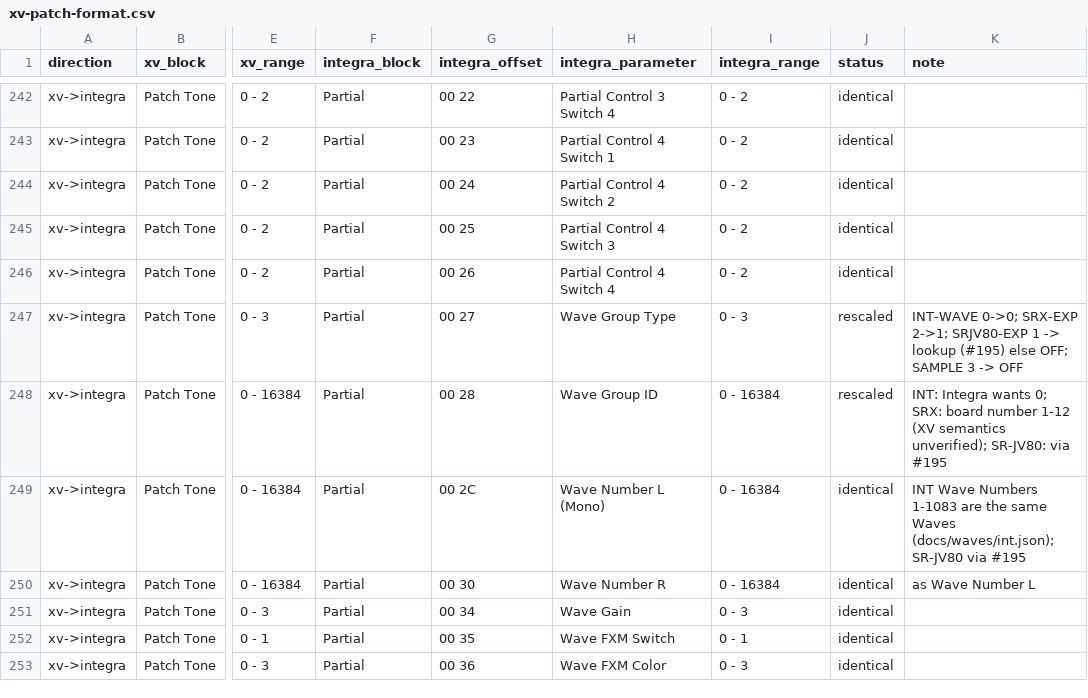
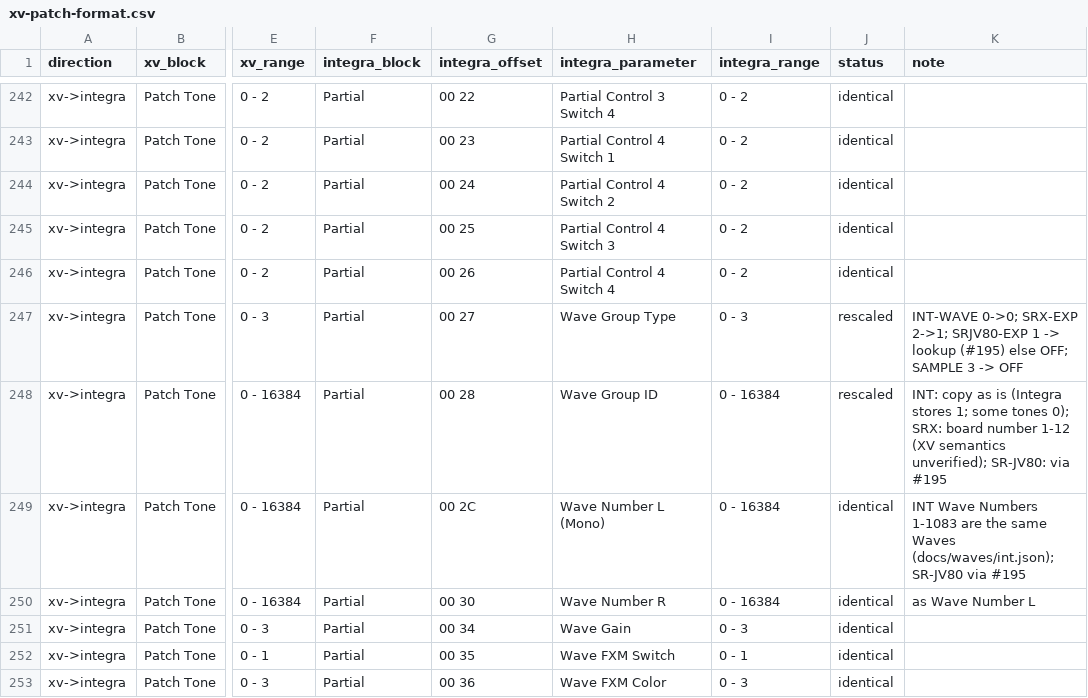
Before and after one commit to sigma/integral, a CSV file: docs/research/xv-patch-format.csv, drawn as a sheet; only a part is shown, gaps mark what is left out; the diff names each change by its address in the sheet, - before the commit and + after, or states it on an @@ line.

Commit message:
fix(core): write Wave Group ID 1 for INT Waves
Real Integra tones and Roland's own conversions store Group ID 1 for INT. WaveGroup::Int.params() and the PcmSynthPartial / PcmDrumWmt defaults now write 1; reading still accepts any ID for Group Type 0. Correct wave-names.md and the research notes that gave INT as Group ID 0.

Fixes #207

```diff
--- a/docs/research/xv-patch-format.csv
+++ b/docs/research/xv-patch-format.csv
-K248 (note): INT: Integra wants 0; SRX: board…
+K248 (note): INT: copy as is (Integra stores 1; some tones 0); SRX: board…
```
Also changed, not shown: 6 other files.
